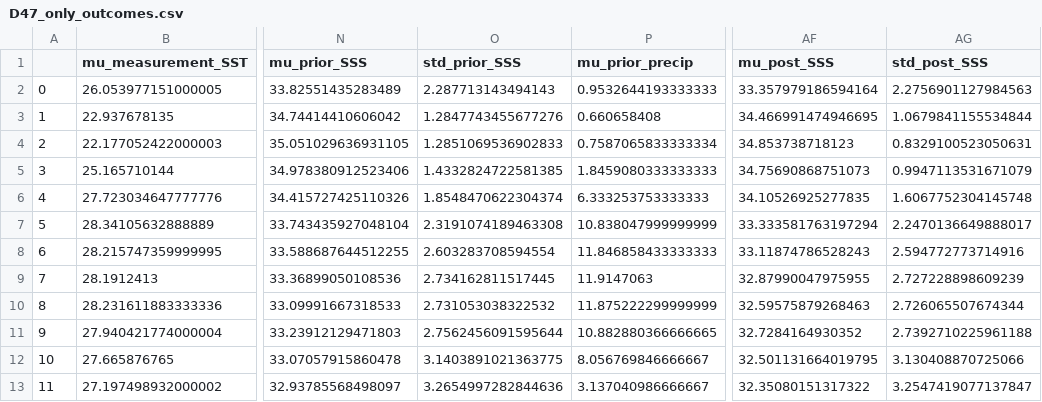
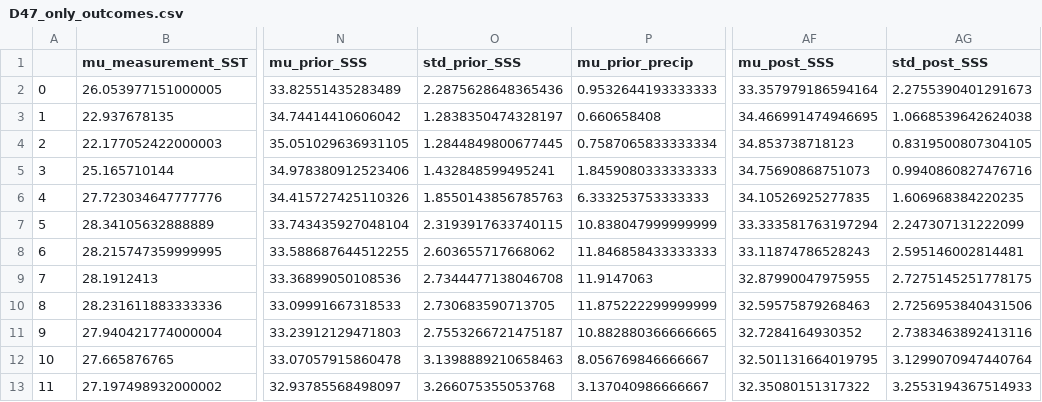
Before and after one commit to nielsjdewinter/SeasonalDA_script, a CSV file: Sensitivity_D47_d18Oc_only/D47_only_outcomes.csv, drawn as a sheet; only a part is shown, gaps mark what is left out; the diff names each change by its address in the sheet, - before the commit and + after, or states it on an @@ line.

```diff
--- a/Sensitivity_D47_d18Oc_only/D47_only_outcomes.csv
+++ b/Sensitivity_D47_d18Oc_only/D47_only_outcomes.csv
-O2 (std_prior_SSS): 2.287713143494143
+O2 (std_prior_SSS): 2.2875628648365436
-AG2 (std_post_SSS): 2.2756901127984563
+AG2 (std_post_SSS): 2.2755390401291673
-O3 (std_prior_SSS): 1.2847743455677276
+O3 (std_prior_SSS): 1.2838350474328197
-AG3 (std_post_SSS): 1.0679841155534844
+AG3 (std_post_SSS): 1.0668539642624038
-O4 (std_prior_SSS): 1.2851069536902833
+O4 (std_prior_SSS): 1.2844849800677445
-AG4 (std_post_SSS): 0.8329100523050631
+AG4 (std_post_SSS): 0.8319500807304105
-O5 (std_prior_SSS): 1.4332824722581385
+O5 (std_prior_SSS): 1.432848599495241
-AG5 (std_post_SSS): 0.9947113531671079
+AG5 (std_post_SSS): 0.9940860827476716
-O6 (std_prior_SSS): 1.8548470622304374
+O6 (std_prior_SSS): 1.8550143856785763
-AG6 (std_post_SSS): 1.6067752304145748
+AG6 (std_post_SSS): 1.606968384220235
-O7 (std_prior_SSS): 2.3191074189463308
+O7 (std_prior_SSS): 2.3193917633740115
-AG7 (std_post_SSS): 2.2470136649888017
+AG7 (std_post_SSS): 2.247307131222099
-O8 (std_prior_SSS): 2.603283708594554
+O8 (std_prior_SSS): 2.603655717668062
-AG8 (std_post_SSS): 2.594772773714916
+AG8 (std_post_SSS): 2.595146002814481
-O9 (std_prior_SSS): 2.734162811517445
+O9 (std_prior_SSS): 2.7344477138046708
-AG9 (std_post_SSS): 2.727228898609239
+AG9 (std_post_SSS): 2.7275145251778175
-O10 (std_prior_SSS): 2.731053038322532
+O10 (std_prior_SSS): 2.730683590713705
-AG10 (std_post_SSS): 2.726065507674344
+AG10 (std_post_SSS): 2.7256953840431506
-O11 (std_prior_SSS): 2.7562456091595644
+O11 (std_prior_SSS): 2.7553266721475187
-AG11 (std_post_SSS): 2.7392710225961188
+AG11 (std_post_SSS): 2.7383463892413116
-O12 (std_prior_SSS): 3.1403891021363775
+O12 (std_prior_SSS): 3.1398889210658463
-AG12 (std_post_SSS): 3.130408870725066
+AG12 (std_post_SSS): 3.1299070947440764
-O13 (std_prior_SSS): 3.2654997282844636
+O13 (std_prior_SSS): 3.266075355053768
-AG13 (std_post_SSS): 3.2547419077137847
+AG13 (std_post_SSS): 3.2553194367514933
```
Also changed, not shown: 9 other files.
